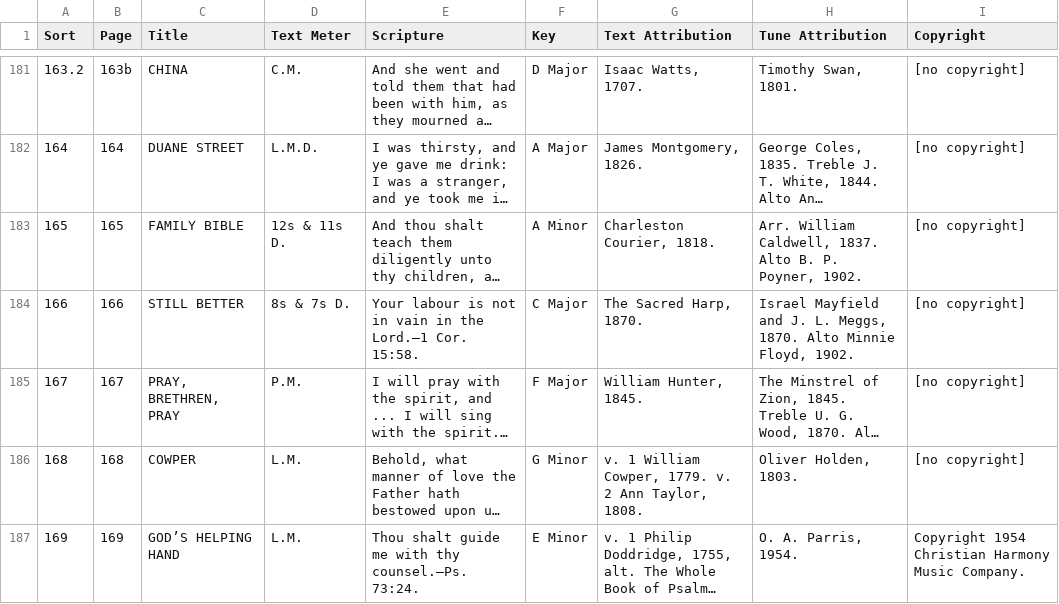
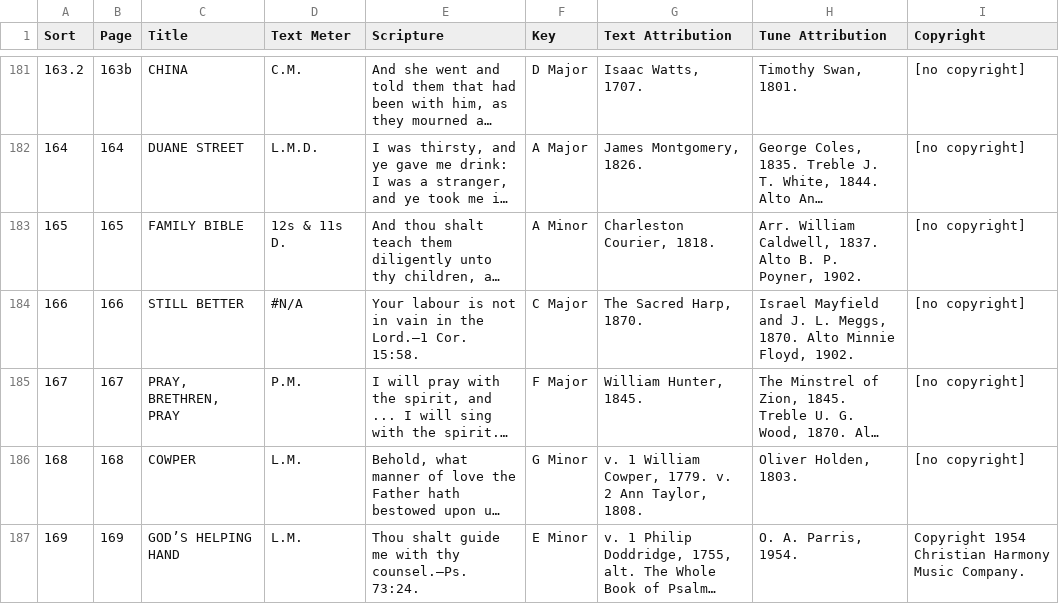
Before and after one commit to Sacred-Harp-Publishing-Company/2025-edition, a TSV file: metadata/topmatter.tsv, drawn as a sheet; only a part is shown, gaps mark what is left out; long unchanged cells end in …; the diff covers the shown part only; the diff names each change by its address in the sheet, - before the commit and + after, or states it on an @@ line.

```diff
--- a/metadata/topmatter.tsv
+++ b/metadata/topmatter.tsv
-D184 (Text Meter): 8s & 7s D.
+D184 (Text Meter): #N/A
```
Also changed, not shown: 10 edited cells elsewhere in this file.
